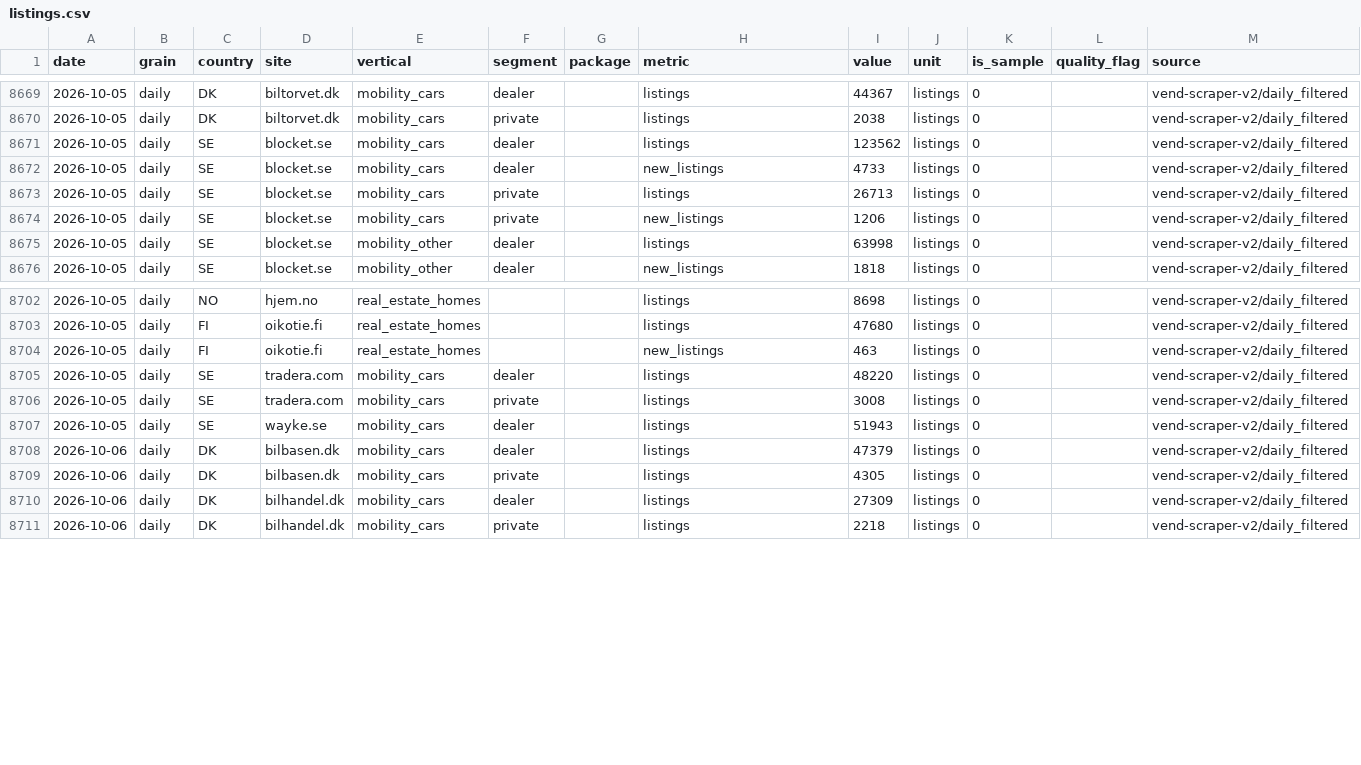
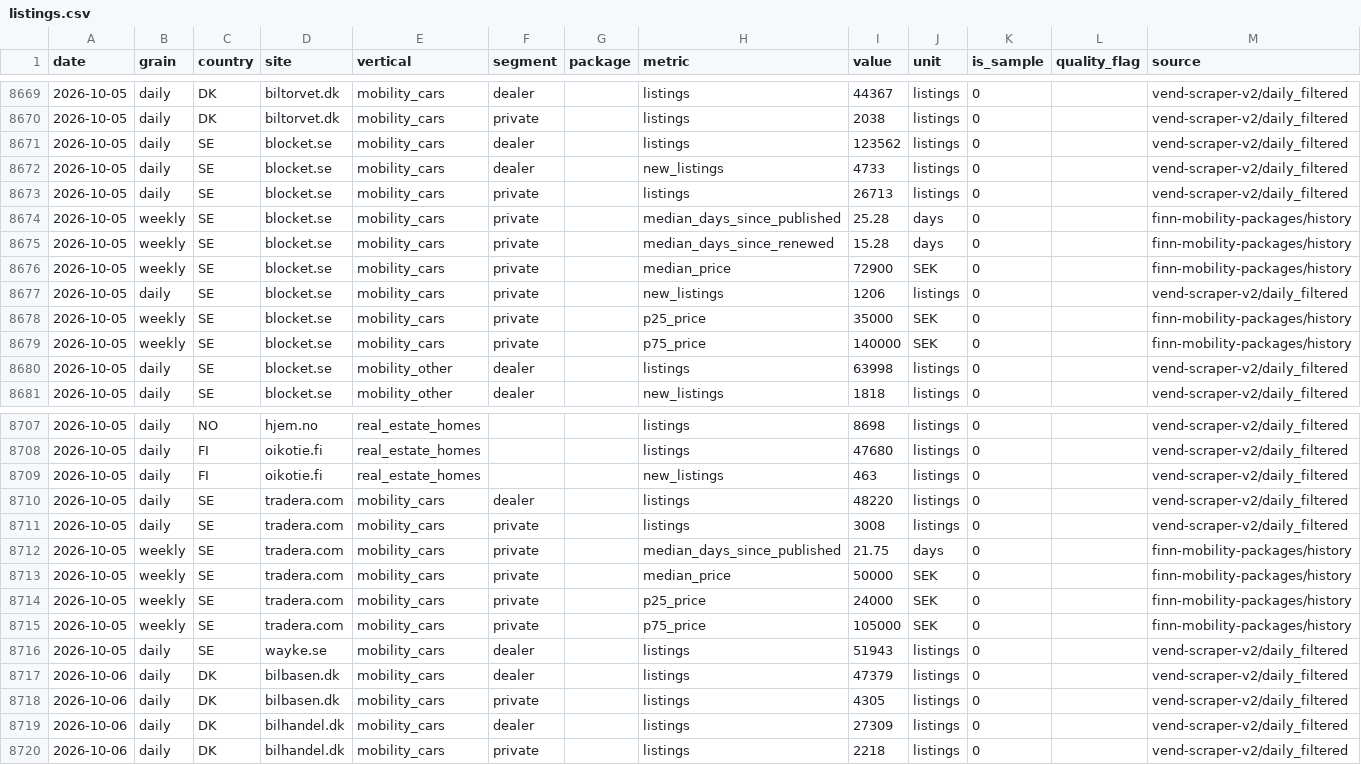
Before and after one commit to markusheiberg/vend-market-data, a CSV file: facts/listings.csv, drawn as a sheet; only a part is shown, gaps mark what is left out; the diff names each change by its address in the sheet, - before the commit and + after, or states it on an @@ line.

```diff
--- a/facts/listings.csv
+++ b/facts/listings.csv
+row 8674: 2026-10-05 | weekly | SE | blocket.se | mobility_cars | private |  | median_days_since_published | 25.28 | days | 0 |  | finn-mobility-packages/history
+row 8675: 2026-10-05 | weekly | SE | blocket.se | mobility_cars | private |  | median_days_since_renewed | 15.28 | days | 0 |  | finn-mobility-packages/history
+row 8676: 2026-10-05 | weekly | SE | blocket.se | mobility_cars | private |  | median_price | 72900 | SEK | 0 |  | finn-mobility-packages/history
+row 8678: 2026-10-05 | weekly | SE | blocket.se | mobility_cars | private |  | p25_price | 35000 | SEK | 0 |  | finn-mobility-packages/history
+row 8679: 2026-10-05 | weekly | SE | blocket.se | mobility_cars | private |  | p75_price | 140000 | SEK | 0 |  | finn-mobility-packages/history
+row 8712: 2026-10-05 | weekly | SE | tradera.com | mobility_cars | private |  | median_days_since_published | 21.75 | days | 0 |  | finn-mobility-packages/history
+row 8713: 2026-10-05 | weekly | SE | tradera.com | mobility_cars | private |  | median_price | 50000 | SEK | 0 |  | finn-mobility-packages/history
+row 8714: 2026-10-05 | weekly | SE | tradera.com | mobility_cars | private |  | p25_price | 24000 | SEK | 0 |  | finn-mobility-packages/history
+row 8715: 2026-10-05 | weekly | SE | tradera.com | mobility_cars | private |  | p75_price | 105000 | SEK | 0 |  | finn-mobility-packages/history
```
Also changed, not shown: facts/listings_weekly.csv, 2 other files.
